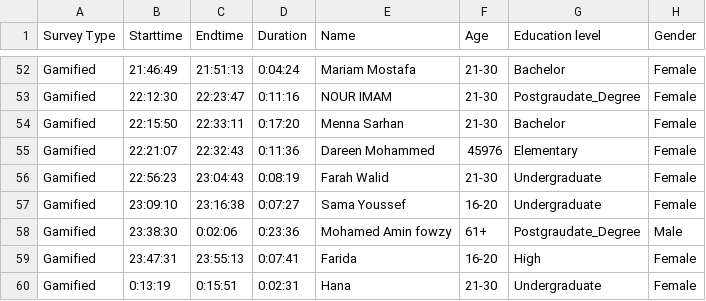
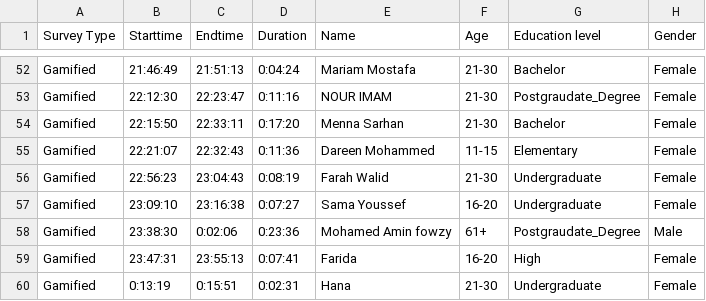
Before and after one commit to Jowayria-27/Fashion_Survey, a CSV file: Gamified.csv, drawn as a sheet; only a part is shown, gaps mark what is left out; the diff names each change by its address in the sheet, - before the commit and + after, or states it on an @@ line.

Commit message:
Update Gamified.csv

```diff
--- a/Gamified.csv
+++ b/Gamified.csv
-F55 (Age): 45976
+F55 (Age): 11-15
```
